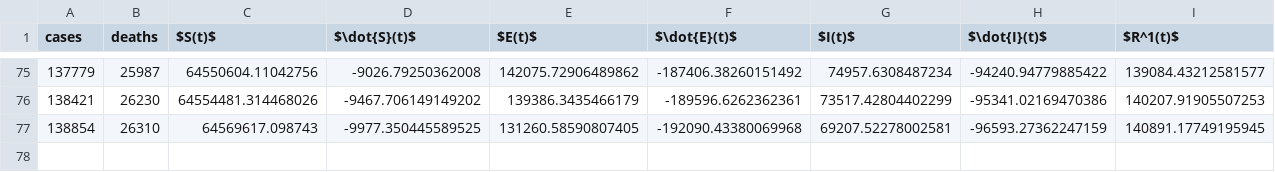
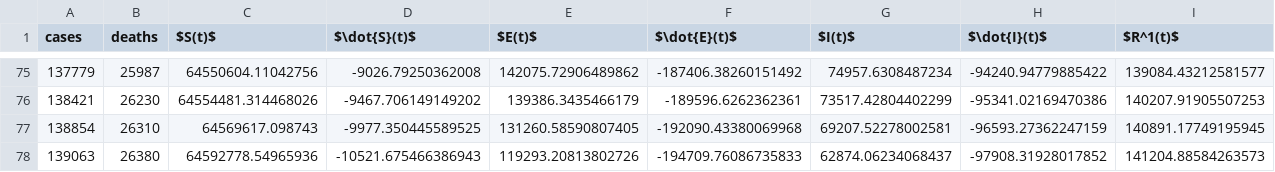
Before and after one commit to SDerrode/divoc, a CSV file: NL-Filtering/figures/SEIR1R2_France_all.csv, drawn as a sheet; only a part is shown, gaps mark what is left out; rows hold the shown columns only; the diff names each change by its address in the sheet, - before the commit and + after, or states it on an @@ line.

```diff
--- a/NL-Filtering/figures/SEIR1R2_France_all.csv
+++ b/NL-Filtering/figures/SEIR1R2_France_all.csv
+row 78: 139063 | 26380 | 64592778.54965936 | -10521.675466386943 | 119293.20813802726 | -194709.76086735833 | 62874.06234068437 | -97908.31928017852 | 141204.88584263573
```
Also changed, not shown: NL-Filtering/figures/SEIR1R2_Germany_all.csv, 13 other files.
